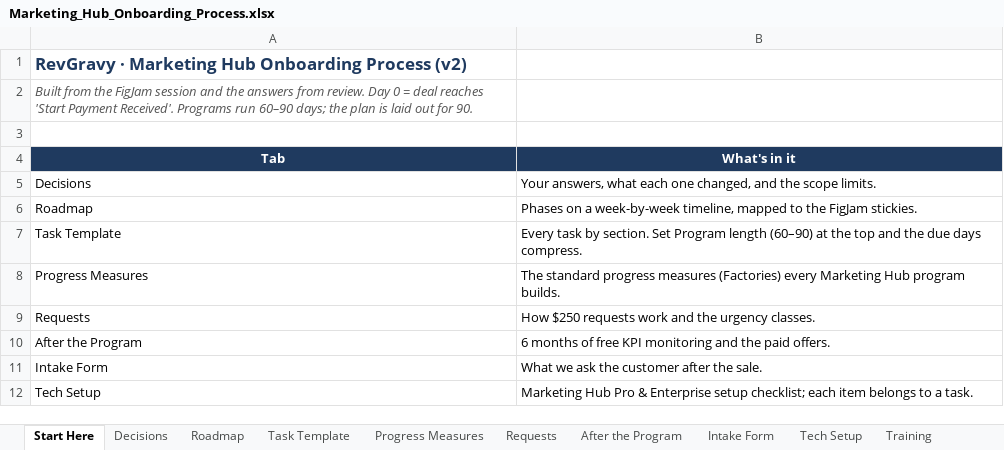
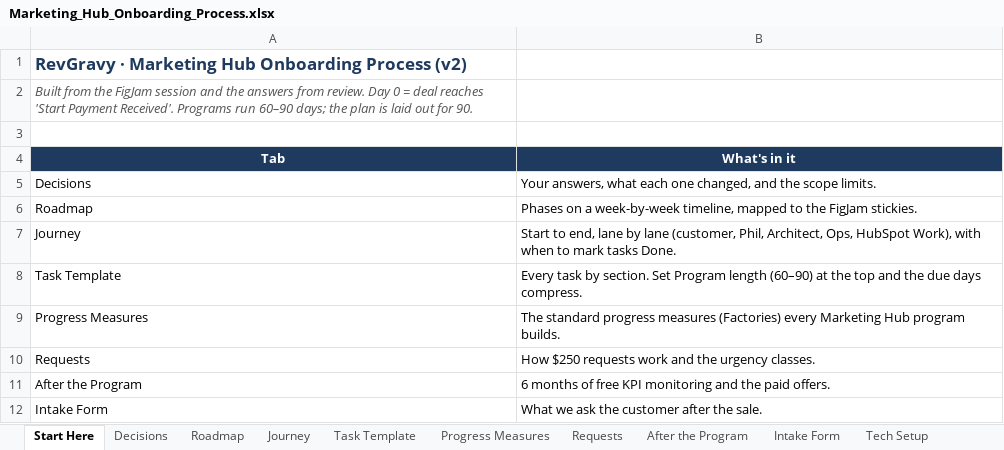
Before and after one commit to Dihaw12Rev/Mable-s-Test, an Excel workbook: marketing-hub-onboarding/Marketing_Hub_Onboarding_Process.xlsx, sheet Start Here, drawn as a sheet; only a part is shown; the shorter side is filled out with more unchanged rows; values as stored, in another font and other column widths than the file's, no borders; the diff names each change by its address in the sheet, - before the commit and + after, or states it on an @@ line.

```diff
--- a/marketing-hub-onboarding/Marketing_Hub_Onboarding_Process.xlsx (sheet Start Here)
+++ b/marketing-hub-onboarding/Marketing_Hub_Onboarding_Process.xlsx (sheet Start Here)
+sheet tab: Journey
+row 7: Journey | Start to end, lane by lane (customer, Phil, Architect, Ops, HubSpot Work), with when to mark tasks Done.
```
Also changed, not shown: 5 other files.
